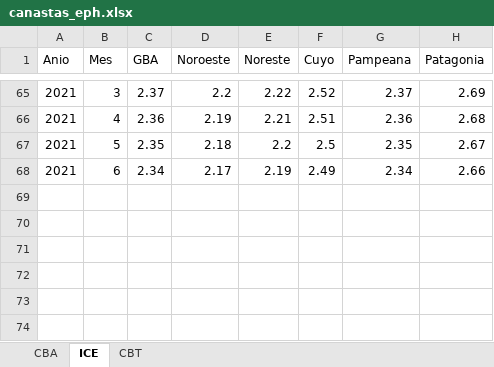
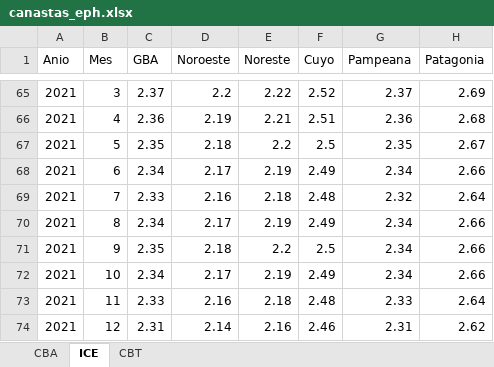
Before and after one commit to holatam/data, an Excel workbook: eph/canasta/canastas_eph.xlsx, sheet ICE, drawn as a sheet; only a part is shown, gaps mark what is left out; values as stored, in another font and other column widths than the file's, no borders; the diff names each change by its address in the sheet, - before the commit and + after, or states it on an @@ line.

```diff
--- a/eph/canasta/canastas_eph.xlsx (sheet ICE)
+++ b/eph/canasta/canastas_eph.xlsx (sheet ICE)
+row 69: 2021 | 7 | 2.33 | 2.16 | 2.18 | 2.48 | 2.32 | 2.64
+row 70: 2021 | 8 | 2.34 | 2.17 | 2.19 | 2.49 | 2.34 | 2.66
+row 71: 2021 | 9 | 2.35 | 2.18 | 2.2 | 2.5 | 2.34 | 2.66
+row 72: 2021 | 10 | 2.34 | 2.17 | 2.19 | 2.49 | 2.34 | 2.66
+row 73: 2021 | 11 | 2.33 | 2.16 | 2.18 | 2.48 | 2.33 | 2.64
+row 74: 2021 | 12 | 2.31 | 2.14 | 2.16 | 2.46 | 2.31 | 2.62
```
Also changed, not shown: sheet CBT, sheet CBA, 1 other file.
